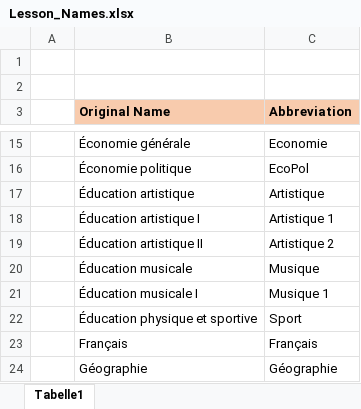
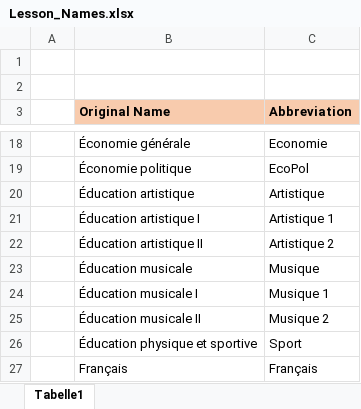
Before and after one commit to Felix3qH4/Luxembourgish_Lycee_Classes, an Excel workbook: Lesson_Names.xlsx, sheet Tabelle1, drawn as a sheet; only a part is shown, gaps mark what is left out; the shorter side is filled out with more unchanged rows; values as stored, in another font and other column widths than the file's, no borders; the diff covers the shown part only; the diff names each change by its address in the sheet, - before the commit and + after, or states it on an @@ line.

```diff
--- a/Lesson_Names.xlsx (sheet Tabelle1)
+++ b/Lesson_Names.xlsx (sheet Tabelle1)
+row 25:  | Éducation musicale II | Musique 2
```
Also changed, not shown: 10 added rows elsewhere in this sheet, Classique_Classes.xlsx.
